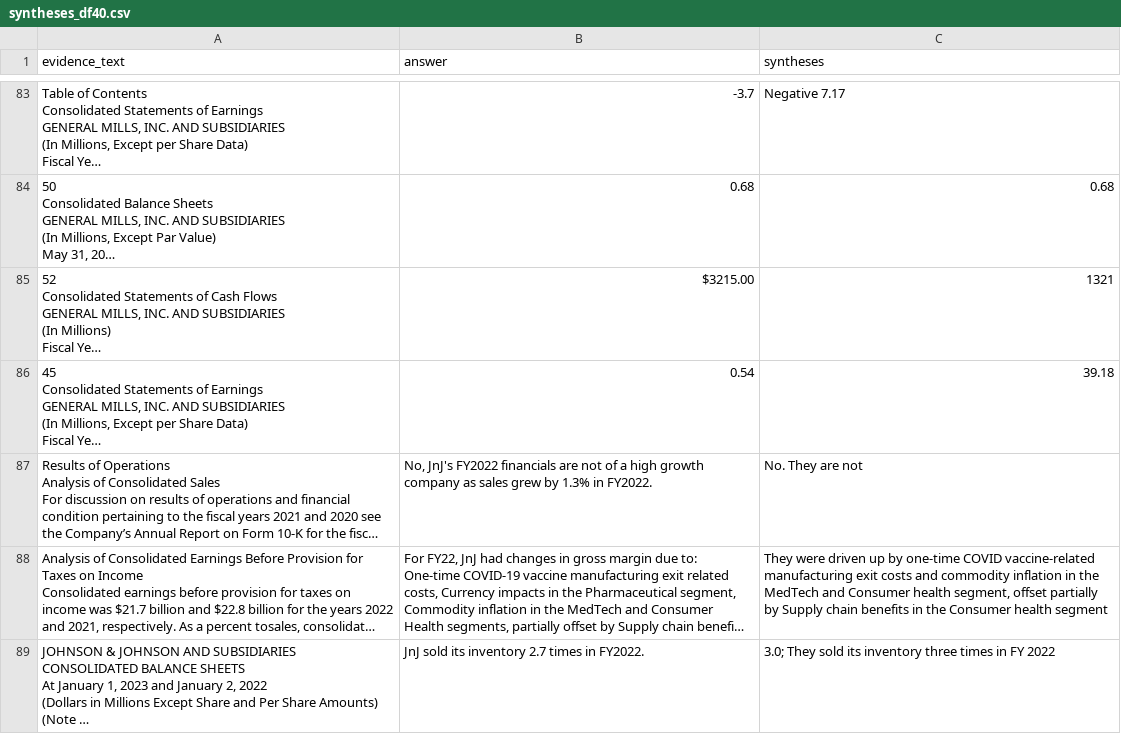
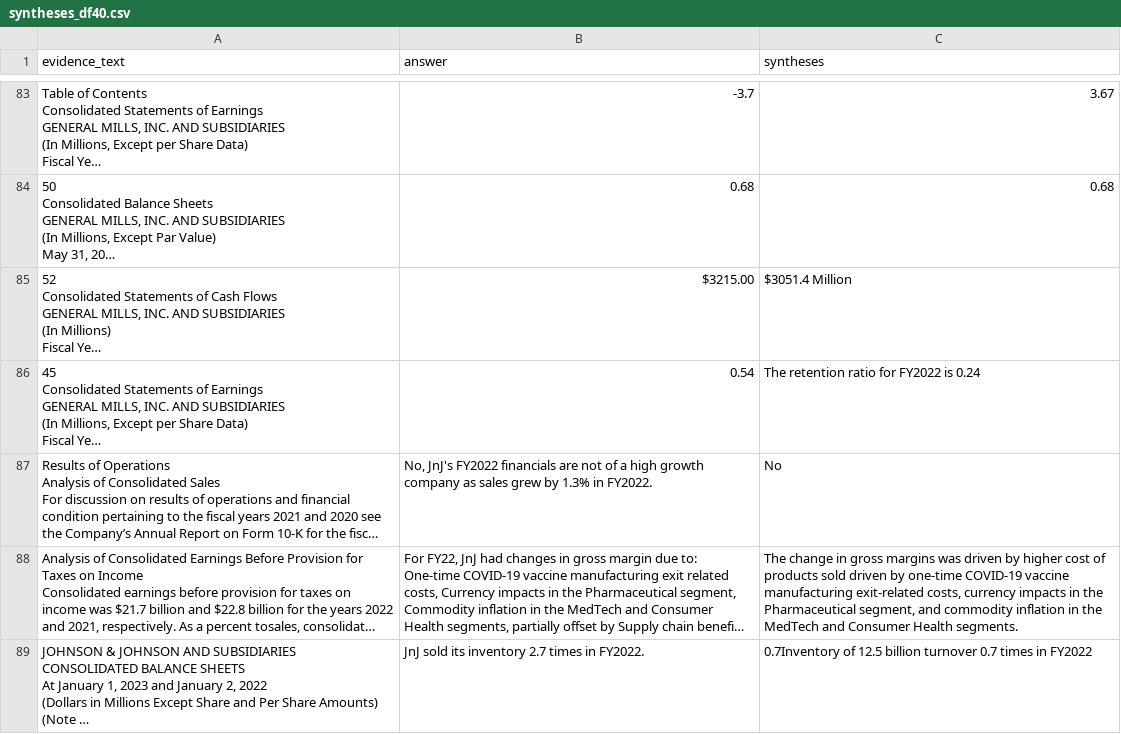
Before and after one commit to iiWhiteii/Q-A, a CSV file: syntheses_df40.csv, drawn as a sheet; only a part is shown, gaps mark what is left out; long unchanged cells end in …; the diff covers the shown part only; the diff names each change by its address in the sheet, - before the commit and + after, or states it on an @@ line.

```diff
--- a/syntheses_df40.csv
+++ b/syntheses_df40.csv
-C83 (syntheses): Negative 7.17
+C83 (syntheses): 3.67
-C85 (syntheses): 1321
+C85 (syntheses): $3051.4 Million
-C86 (syntheses): 39.18
+C86 (syntheses): The retention ratio for FY2022 is 0.24
-C87 (syntheses): No. They are not
+C87 (syntheses): No
-C88 (syntheses): They were driven up by one-time COVID vaccine-related manufacturing exit costs and commodity inflation in the MedTech and Consumer health segment, offset partially by Supply chain benefits in the Consumer health segment
+C88 (syntheses): The change in gross margins was driven by higher cost of products sold driven by one-time COVID-19 vaccine manufacturing exit-related costs, currency impacts in the Pharmaceutical segment, and commodity inflation in the MedTech and Consumer Health segments.
-C89 (syntheses): 3.0; They sold its inventory three times in FY 2022
+C89 (syntheses): 0.7Inventory of 12.5 billion turnover 0.7 times in FY2022
```
Also changed, not shown: 135 edited cells elsewhere in this file, syntheses_df10.csv, syntheses_df30.csv, 8 other files.
